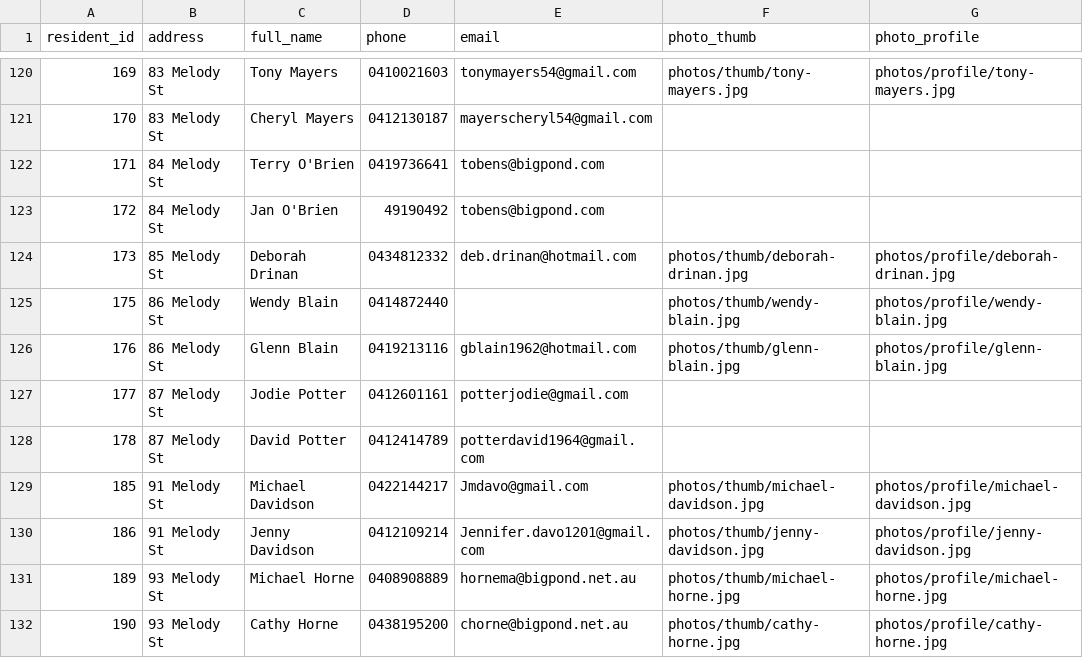
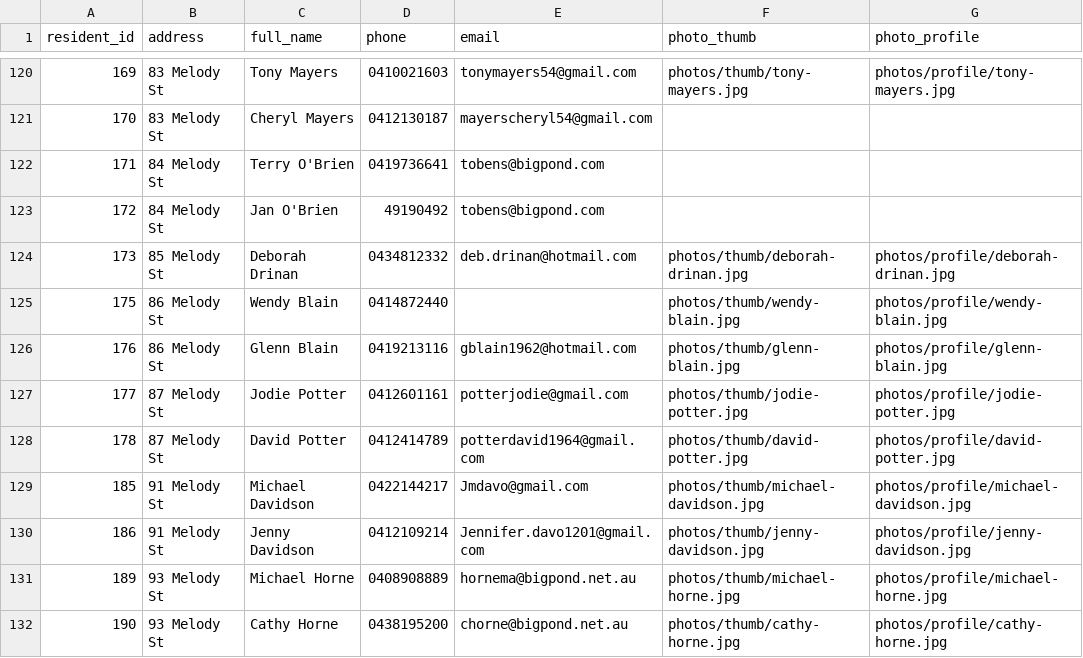
Before and after one commit to BrunoPons2/residents-directory, a CSV file: data/residents.csv, drawn as a sheet; only a part is shown, gaps mark what is left out; the diff names each change by its address in the sheet, - before the commit and + after, or states it on an @@ line.

Commit message:
Process resident photo batch PHOTO-20260703-213003

```diff
--- a/data/residents.csv
+++ b/data/residents.csv
-F127 (photo_thumb): (empty)
+F127 (photo_thumb): photos/thumb/jodie-potter.jpg
-G127 (photo_profile): (empty)
+G127 (photo_profile): photos/profile/jodie-potter.jpg
-F128 (photo_thumb): (empty)
+F128 (photo_thumb): photos/thumb/david-potter.jpg
-G128 (photo_profile): (empty)
+G128 (photo_profile): photos/profile/david-potter.jpg
```
Also changed, not shown: 4 other files.
